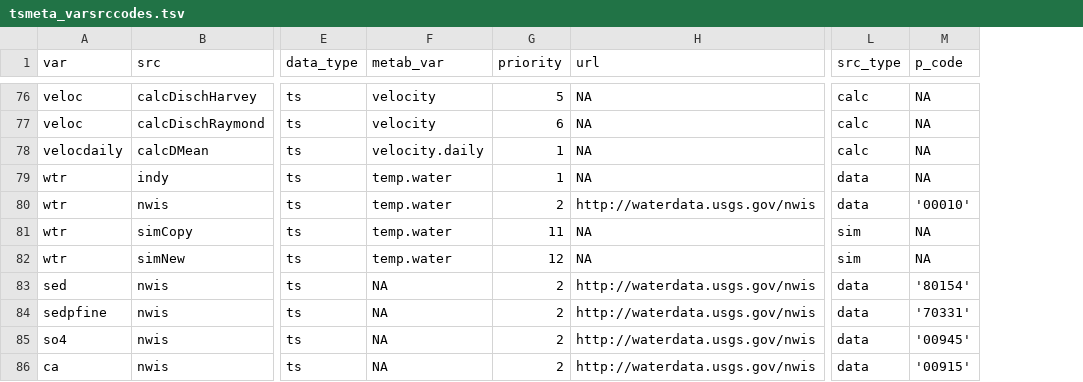
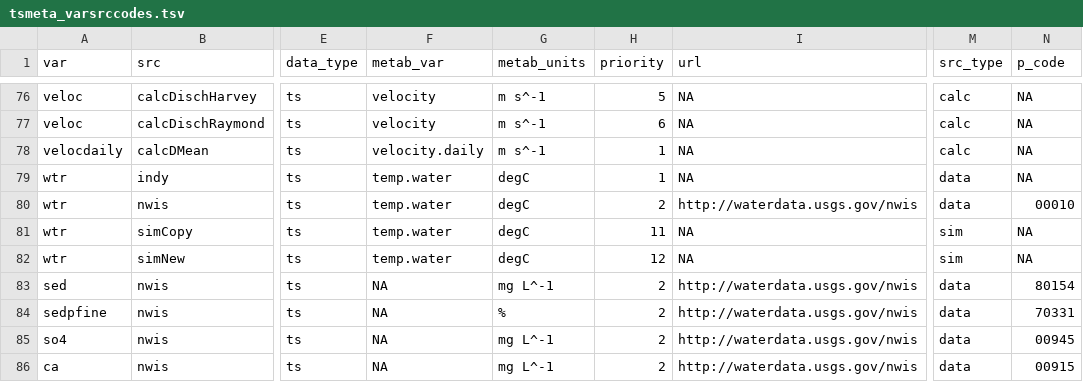
Before and after one commit to DOI-USGS/mda.streams, a TSV file: inst/extdata/tsmeta_varsrccodes.tsv, drawn as a sheet; only a part is shown, gaps mark what is left out; addresses are those after the commit; the diff covers the shown part only; the diff names each change by its address in the sheet, - before the commit and + after, or states it on an @@ line.

```diff
--- a/inst/extdata/tsmeta_varsrccodes.tsv
+++ b/inst/extdata/tsmeta_varsrccodes.tsv
+column G (metab_units), rows 76-86: m s^-1 | m s^-1 | m s^-1 | degC | degC | degC | degC | mg L^-1 | % | mg L^-1 | mg L^-1
-N80 (p_code): '00010'
+N80 (p_code): 00010
-N83 (p_code): '80154'
+N83 (p_code): 80154
-N84 (p_code): '70331'
+N84 (p_code): 70331
-N85 (p_code): '00945'
+N85 (p_code): 00945
-N86 (p_code): '00915'
+N86 (p_code): 00915
```
Also changed, not shown: 36 edited cells elsewhere in this file, 3 other files.
